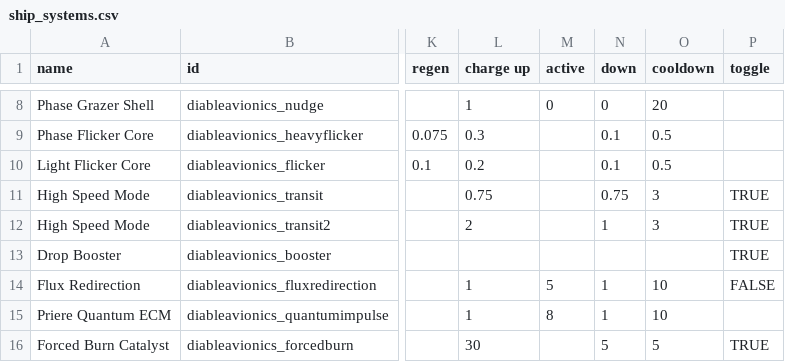
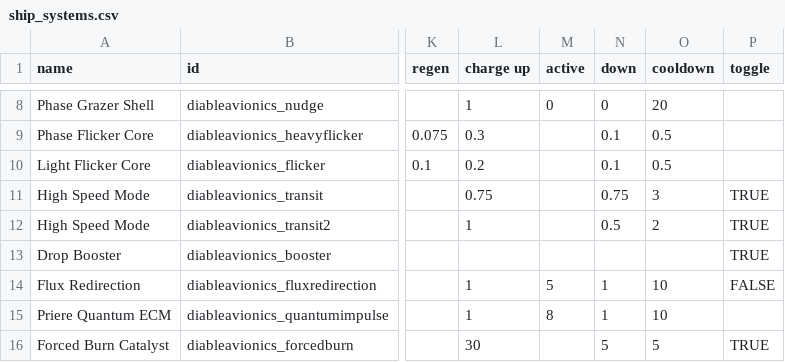
Before and after one commit to scardwell15/diable-avionics, a CSV file: data/shipsystems/ship_systems.csv, drawn as a sheet; only a part is shown, gaps mark what is left out; the diff names each change by its address in the sheet, - before the commit and + after, or states it on an @@ line.

```diff
--- a/data/shipsystems/ship_systems.csv
+++ b/data/shipsystems/ship_systems.csv
-L12 (charge up): 2
+L12 (charge up): 1
-N12 (down): 1
+N12 (down): 0.5
-O12 (cooldown): 3
+O12 (cooldown): 2
```
Also changed, not shown: data/hulls/ship_data.csv, data/hulls/wing_data.csv, 8 other files.
